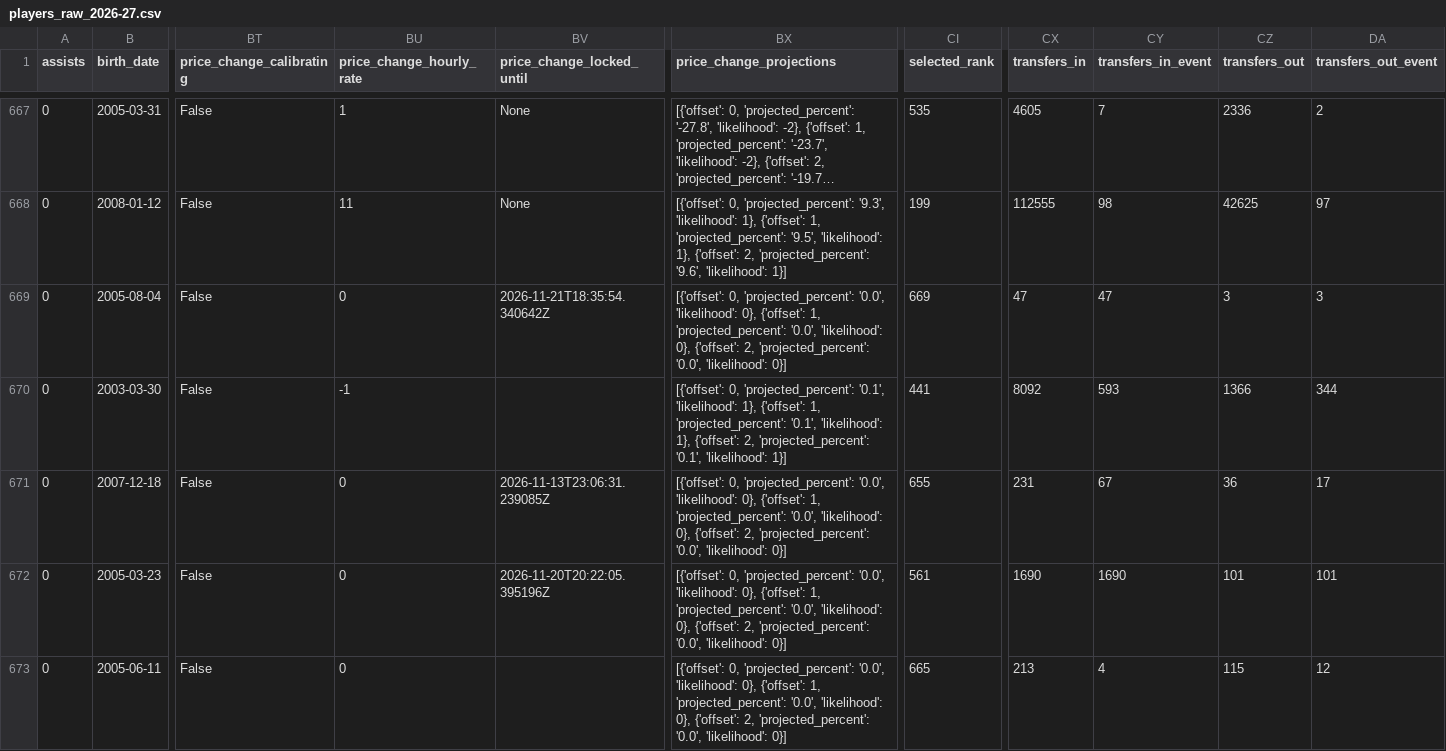
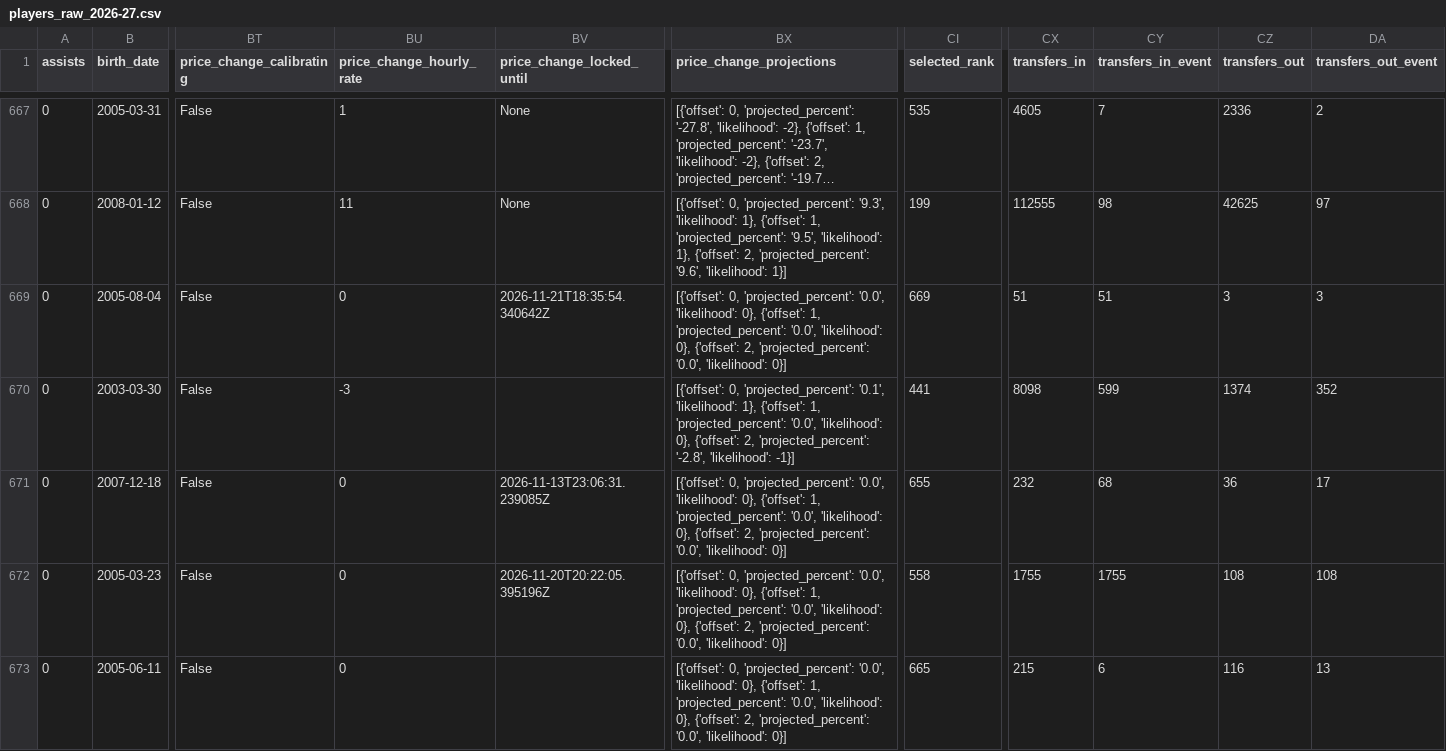
Before and after one commit to justinwaddy/schwaddy-fpl, a CSV file: data/players_raw_2026-27.csv, drawn as a sheet; only a part is shown, gaps mark what is left out; long unchanged cells end in …; the diff names each change by its address in the sheet, - before the commit and + after, or states it on an @@ line.

```diff
--- a/data/players_raw_2026-27.csv
+++ b/data/players_raw_2026-27.csv
-CX669 (transfers_in): 47
+CX669 (transfers_in): 51
-CY669 (transfers_in_event): 47
+CY669 (transfers_in_event): 51
-BU670 (price_change_hourly_rate): -1
+BU670 (price_change_hourly_rate): -3
-BX670 (price_change_projections): …1, 'projected_percent': '0.1', 'likelihood': 1}, {'offset': 2, 'projected_percent': '0.1', 'likelihood': 1}]
+BX670 (price_change_projections): …1, 'projected_percent': '0.0', 'likelihood': 0}, {'offset': 2, 'projected_percent': '-2.8', 'likelihood': -1}]
-CX670 (transfers_in): 8092
+CX670 (transfers_in): 8098
-CY670 (transfers_in_event): 593
+CY670 (transfers_in_event): 599
-CZ670 (transfers_out): 1366
+CZ670 (transfers_out): 1374
-DA670 (transfers_out_event): 344
+DA670 (transfers_out_event): 352
-CX671 (transfers_in): 231
+CX671 (transfers_in): 232
-CY671 (transfers_in_event): 67
+CY671 (transfers_in_event): 68
-CI672 (selected_rank): 561
+CI672 (selected_rank): 558
-CX672 (transfers_in): 1690
+CX672 (transfers_in): 1755
-CY672 (transfers_in_event): 1690
+CY672 (transfers_in_event): 1755
-CZ672 (transfers_out): 101
+CZ672 (transfers_out): 108
-DA672 (transfers_out_event): 101
+DA672 (transfers_out_event): 108
-CX673 (transfers_in): 213
+CX673 (transfers_in): 215
-CY673 (transfers_in_event): 4
+CY673 (transfers_in_event): 6
-CZ673 (transfers_out): 115
+CZ673 (transfers_out): 116
-DA673 (transfers_out_event): 12
+DA673 (transfers_out_event): 13
```
Also changed, not shown: data/gws_2026-27.csv, data/injuries_2026-27.csv, 13 other files.
